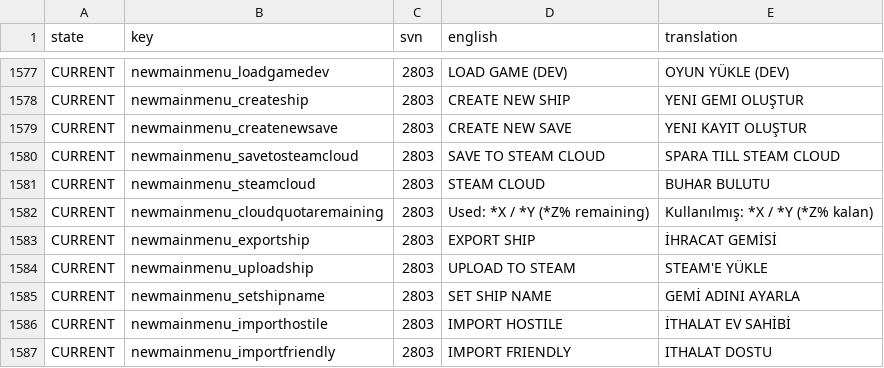
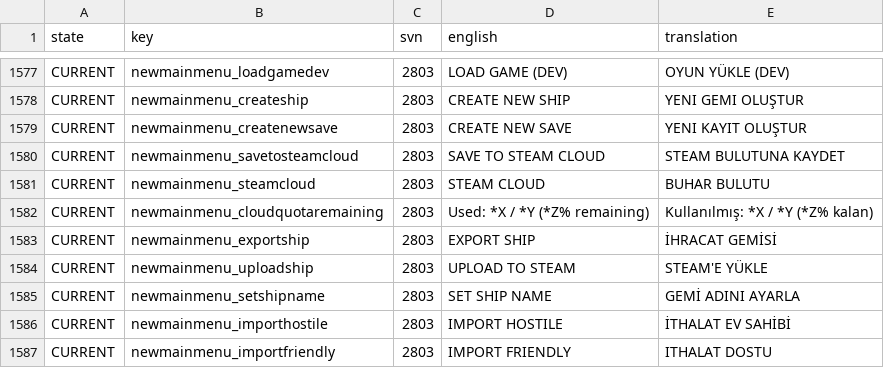
Before and after one commit to Totengeist/LastStarshipTranslations, a CSV file: latest/data/language/turkish/language.csv, drawn as a sheet; only a part is shown, gaps mark what is left out.

Commit message:
Revert "Update Turkish"
Oops, was supposed to be Swedish.

This reverts commit 9fb8d92ebfa2f88a8b93e8945d47d9c3ac4080ff.

```diff
--- a/latest/data/language/turkish/language.csv
+++ b/latest/data/language/turkish/language.csv
@@ -1579,3 +1579,3 @@ CURRENT,newmainmenu_createship,2803,CREATE NEW SHIP,YENI GEMI OLUŞTUR
 CURRENT,newmainmenu_createnewsave,2803,CREATE NEW SAVE,YENI KAYIT OLUŞTUR
-CURRENT,newmainmenu_savetosteamcloud,2803,SAVE TO STEAM CLOUD,SPARA TILL STEAM CLOUD
+CURRENT,newmainmenu_savetosteamcloud,2803,SAVE TO STEAM CLOUD,STEAM BULUTUNA KAYDET
 CURRENT,newmainmenu_steamcloud,2803,STEAM CLOUD,BUHAR BULUTU
```
